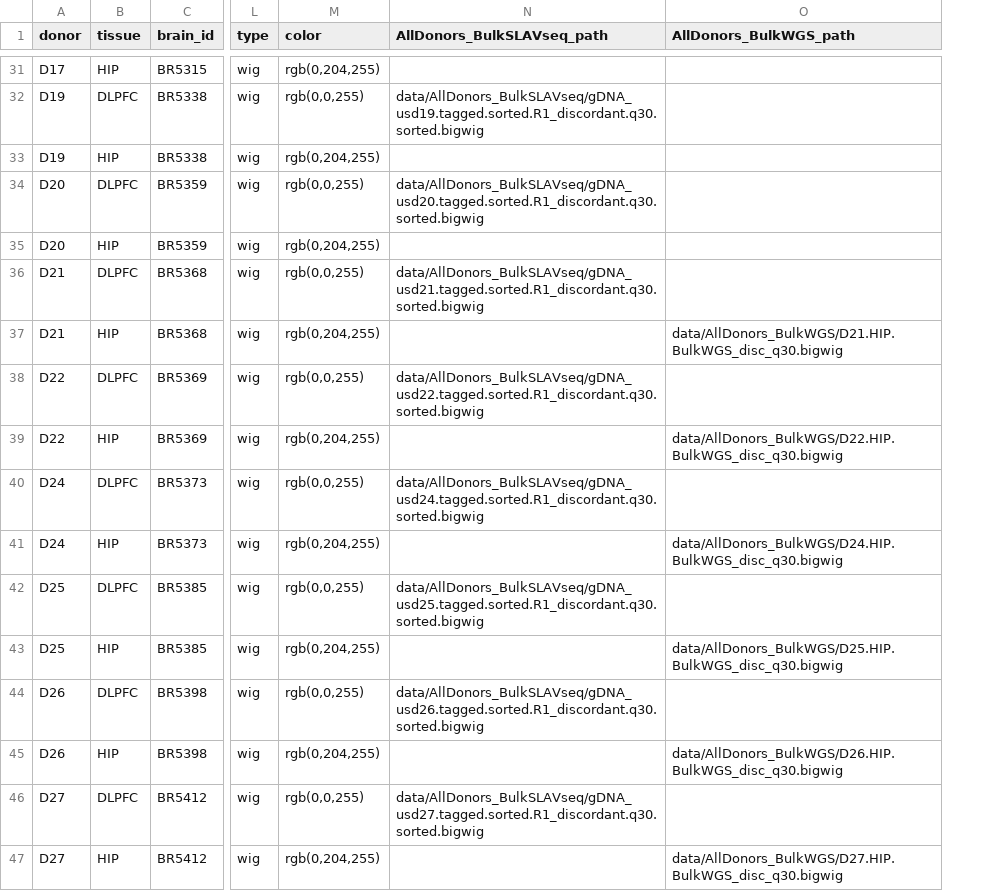
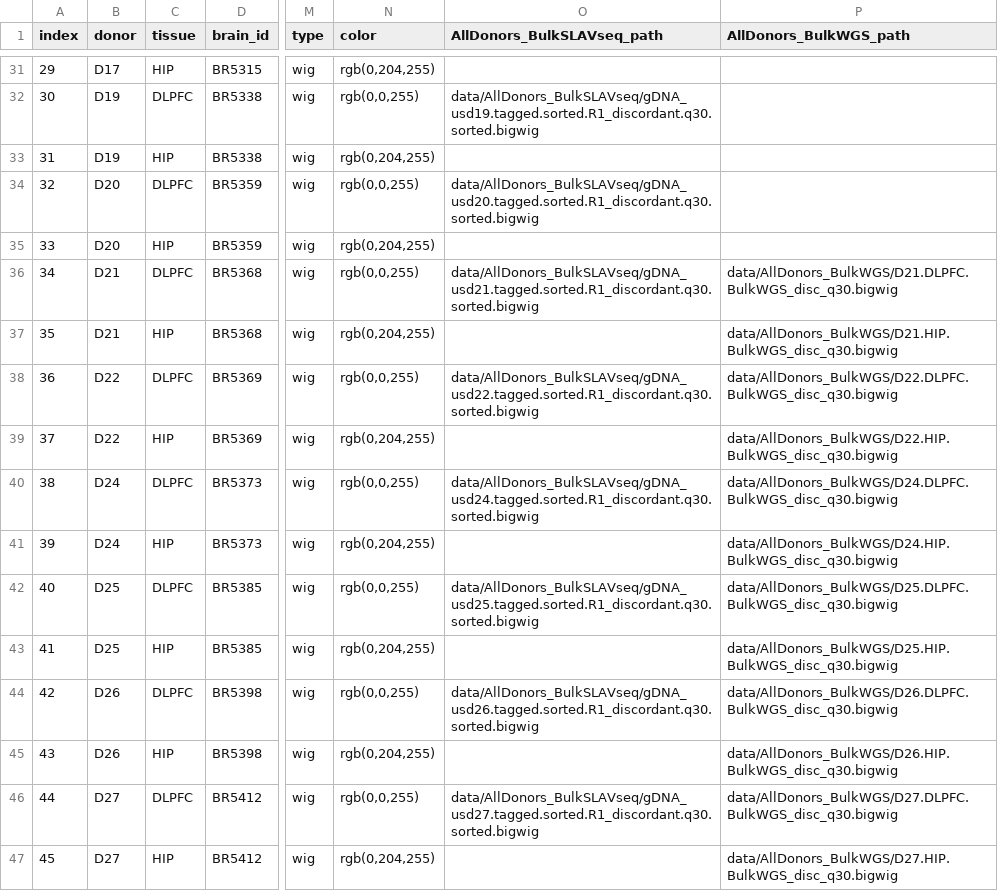
Before and after one commit to mukamel-lab/slavseq_browser, a CSV file: config/donors_IGVconfig.csv, drawn as a sheet; only a part is shown, gaps mark what is left out; addresses are those after the commit; the diff covers the shown part only; the diff names each change by its address in the sheet, - before the commit and + after, or states it on an @@ line.

```diff
--- a/config/donors_IGVconfig.csv
+++ b/config/donors_IGVconfig.csv
+column A (index), rows 31-47: 29 | 30 | 31 | 32 | 33 | 34 | 35 | 36 | 37 | 38 | 39 | 40 | 41 | 42 | 43 | 44 | 45
-P36 (AllDonors_BulkWGS_path): (empty)
+P36 (AllDonors_BulkWGS_path): data/AllDonors_BulkWGS/D21.DLPFC.BulkWGS_disc_q30.bigwig
-P38 (AllDonors_BulkWGS_path): (empty)
+P38 (AllDonors_BulkWGS_path): data/AllDonors_BulkWGS/D22.DLPFC.BulkWGS_disc_q30.bigwig
-P40 (AllDonors_BulkWGS_path): (empty)
+P40 (AllDonors_BulkWGS_path): data/AllDonors_BulkWGS/D24.DLPFC.BulkWGS_disc_q30.bigwig
-P42 (AllDonors_BulkWGS_path): (empty)
+P42 (AllDonors_BulkWGS_path): data/AllDonors_BulkWGS/D25.DLPFC.BulkWGS_disc_q30.bigwig
-P44 (AllDonors_BulkWGS_path): (empty)
+P44 (AllDonors_BulkWGS_path): data/AllDonors_BulkWGS/D26.DLPFC.BulkWGS_disc_q30.bigwig
-P46 (AllDonors_BulkWGS_path): (empty)
+P46 (AllDonors_BulkWGS_path): data/AllDonors_BulkWGS/D27.DLPFC.BulkWGS_disc_q30.bigwig
```
Also changed, not shown: 13 edited cells elsewhere in this file, 2 other files.
